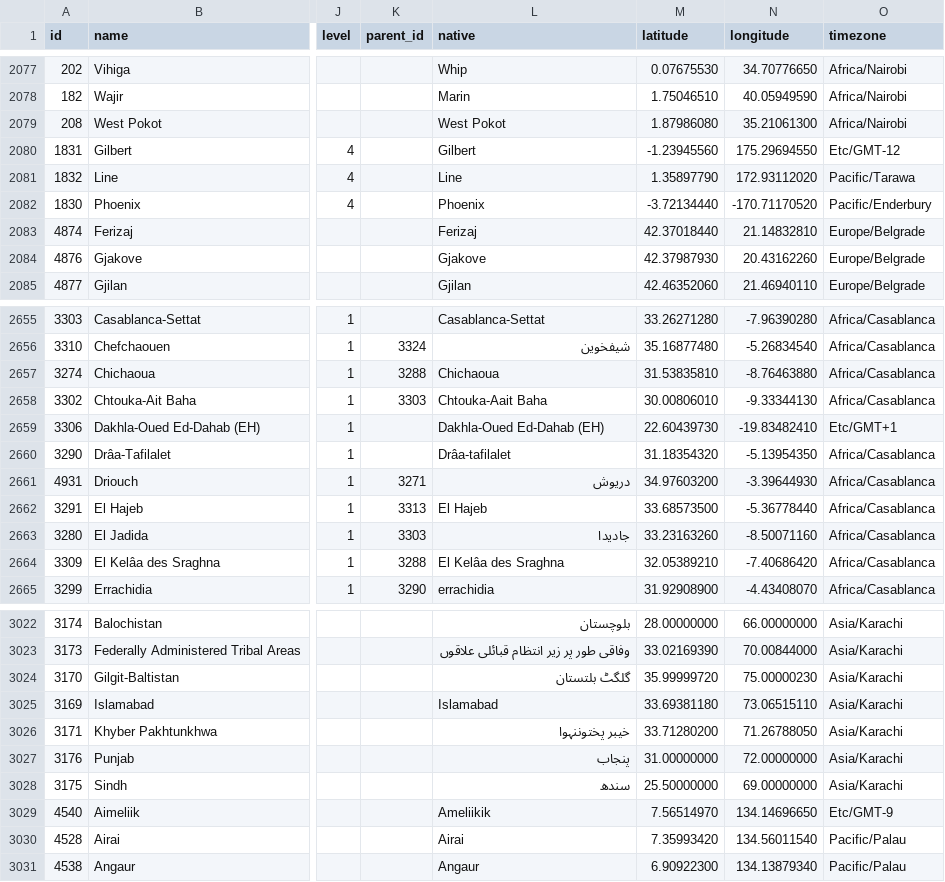
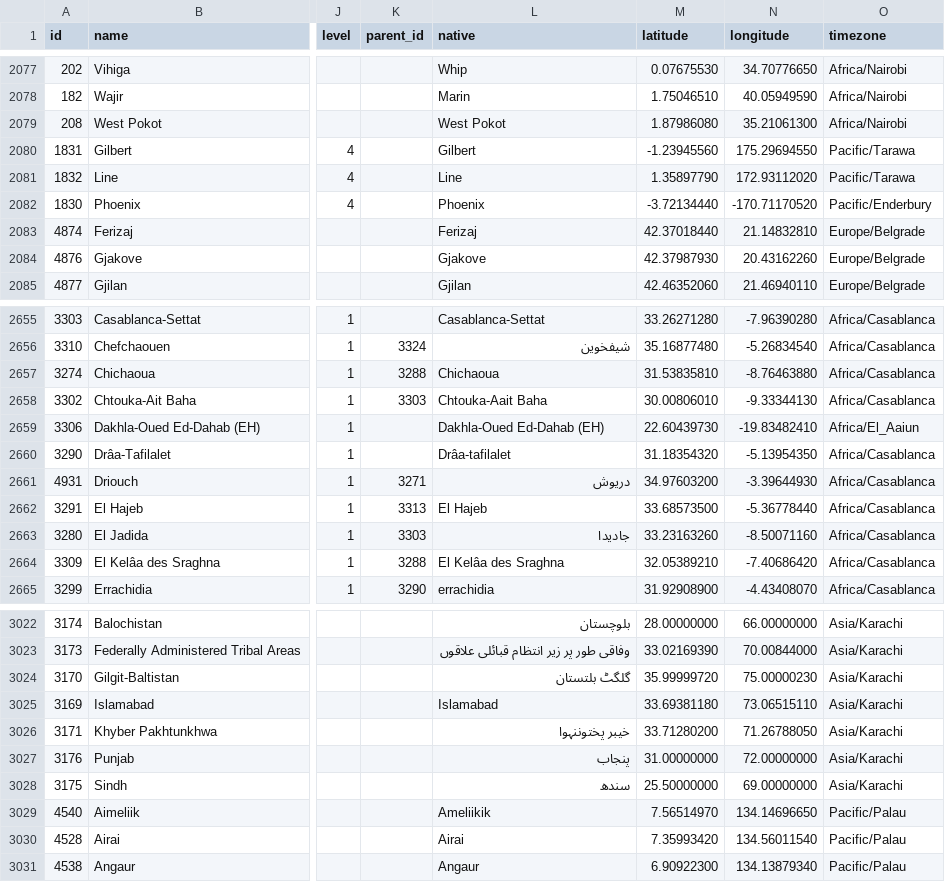
Before and after one commit to dr5hn/countries-states-cities-database, a CSV file: csv/states.csv, drawn as a sheet; only a part is shown, gaps mark what is left out; the diff covers the shown part only; the diff names each change by its address in the sheet, - before the commit and + after, or states it on an @@ line.

```diff
--- a/csv/states.csv
+++ b/csv/states.csv
-O2080 (timezone): Etc/GMT-12
+O2080 (timezone): Pacific/Tarawa
-O2659 (timezone): Etc/GMT+1
+O2659 (timezone): Africa/El_Aaiun
-O3029 (timezone): Etc/GMT-9
+O3029 (timezone): Pacific/Palau
```
Also changed, not shown: 21 edited cells elsewhere in this file, 12 other files.
